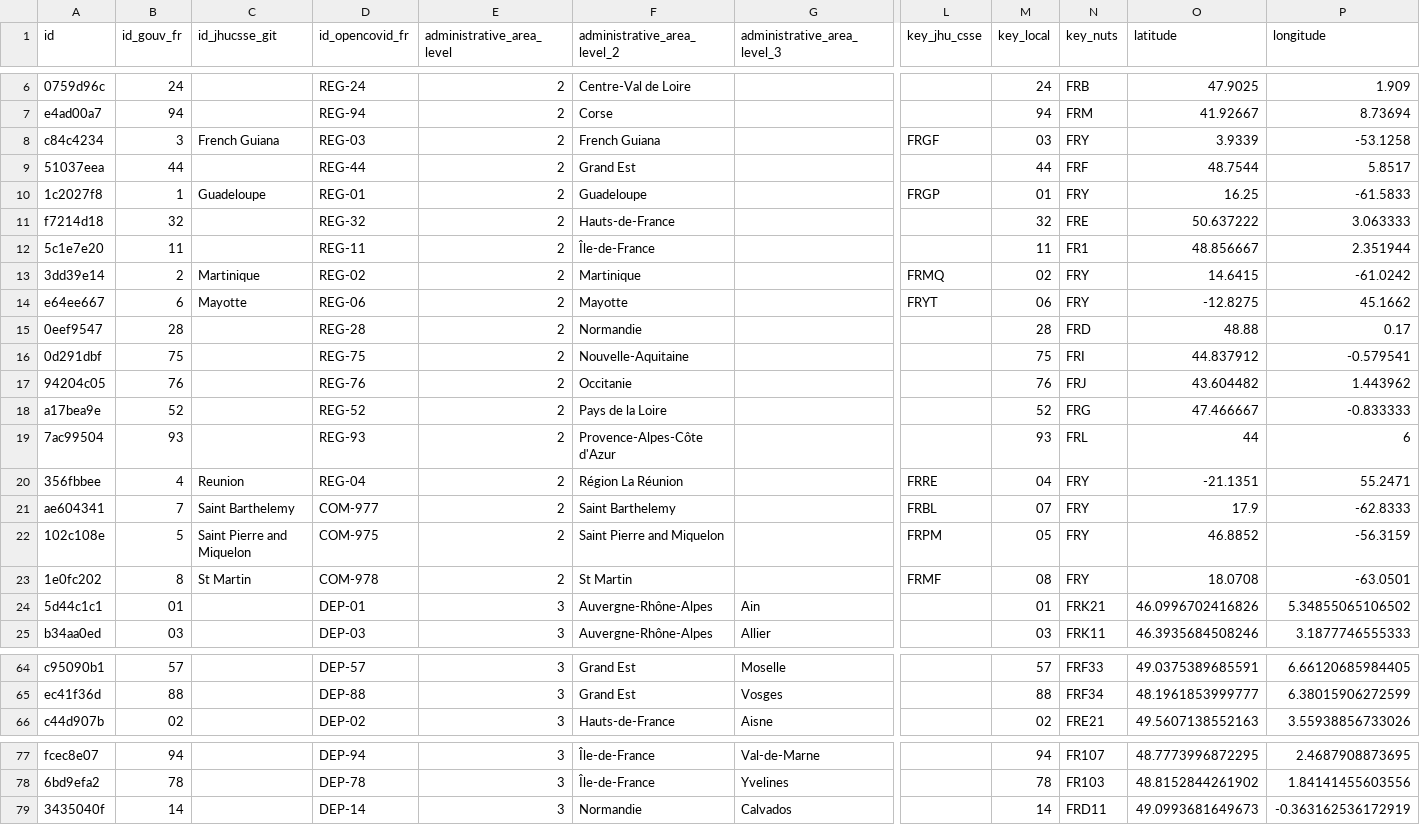
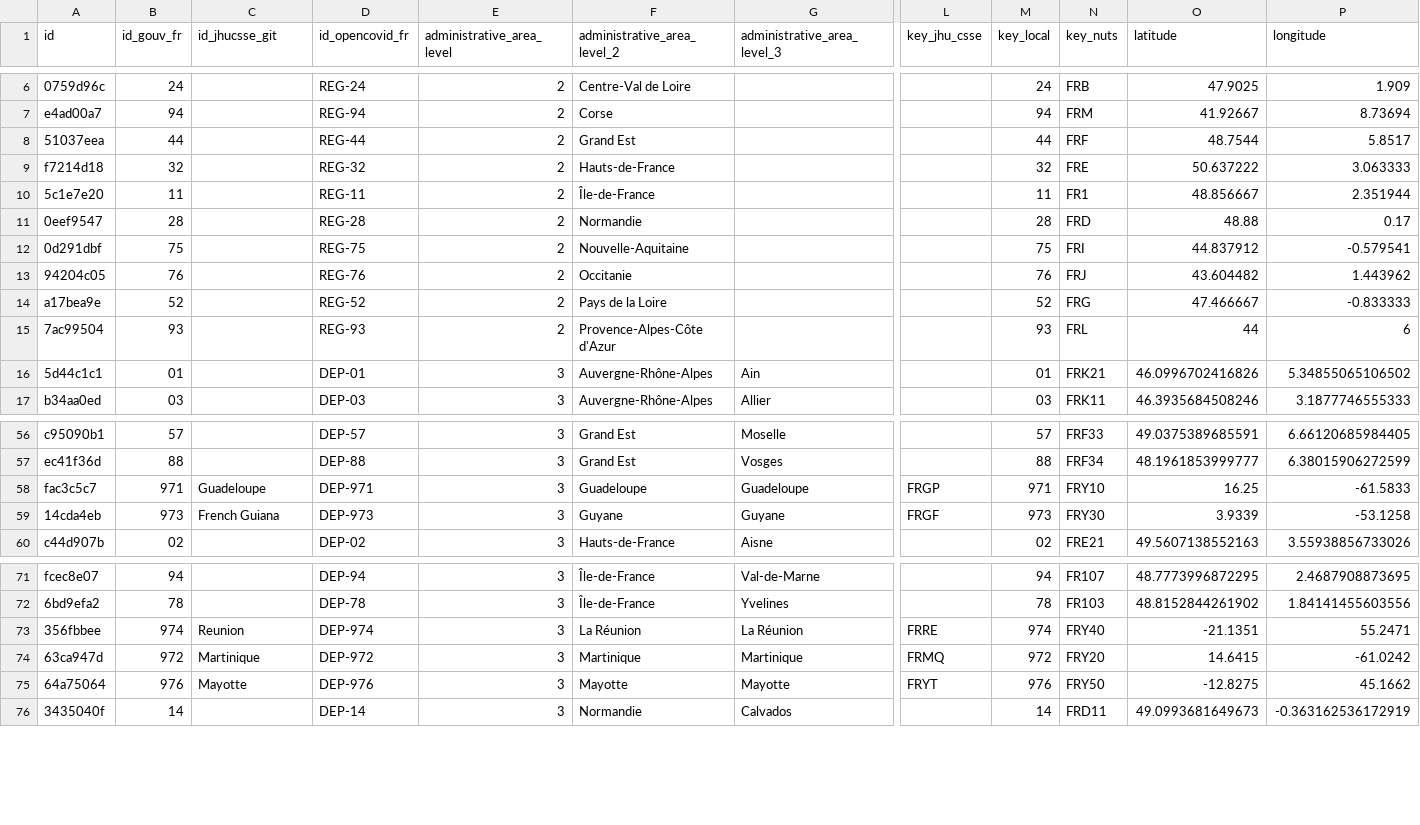
Before and after one commit to covid19datahub/COVID19, a CSV file: inst/extdata/db/FRA.csv, drawn as a sheet; only a part is shown, gaps mark what is left out; removed rows and columns are numbered as before the commit, all else as after; rows hold the shown columns only; the diff covers the shown part only; the diff names each change by its address in the sheet, - before the commit and + after, or states it on an @@ line.

Commit message:
Update FRA.csv

```diff
--- a/inst/extdata/db/FRA.csv
+++ b/inst/extdata/db/FRA.csv
-row 8: c84c4234 | 3 | French Guiana | REG-03 | 2 | French Guiana |  | FRGF | 03 | FRY | 3.9339 | -53.1258
-row 10: 1c2027f8 | 1 | Guadeloupe | REG-01 | 2 | Guadeloupe |  | FRGP | 01 | FRY | 16.25 | -61.5833
-row 13: 3dd39e14 | 2 | Martinique | REG-02 | 2 | Martinique |  | FRMQ | 02 | FRY | 14.6415 | -61.0242
-row 14: e64ee667 | 6 | Mayotte | REG-06 | 2 | Mayotte |  | FRYT | 06 | FRY | -12.8275 | 45.1662
-row 20: 356fbbee | 4 | Reunion | REG-04 | 2 | Région La Réunion |  | FRRE | 04 | FRY | -21.1351 | 55.2471
-row 21: ae604341 | 7 | Saint Barthelemy | COM-977 | 2 | Saint Barthelemy |  | FRBL | 07 | FRY | 17.9 | -62.8333
-row 22: 102c108e | 5 | Saint Pierre and Miquelon | COM-975 | 2 | Saint Pierre and Miquelon |  | FRPM | 05 | FRY | 46.8852 | -56.3159
-row 23: 1e0fc202 | 8 | St Martin | COM-978 | 2 | St Martin |  | FRMF | 08 | FRY | 18.0708 | -63.0501
+row 58: fac3c5c7 | 971 | Guadeloupe | DEP-971 | 3 | Guadeloupe | Guadeloupe | FRGP | 971 | FRY10 | 16.25 | -61.5833
+row 59: 14cda4eb | 973 | French Guiana | DEP-973 | 3 | Guyane | Guyane | FRGF | 973 | FRY30 | 3.9339 | -53.1258
+row 73: 356fbbee | 974 | Reunion | DEP-974 | 3 | La Réunion | La Réunion | FRRE | 974 | FRY40 | -21.1351 | 55.2471
+row 74: 63ca947d | 972 | Martinique | DEP-972 | 3 | Martinique | Martinique | FRMQ | 972 | FRY20 | 14.6415 | -61.0242
+row 75: 64a75064 | 976 | Mayotte | DEP-976 | 3 | Mayotte | Mayotte | FRYT | 976 | FRY50 | -12.8275 | 45.1662
```
Also changed, not shown: 1 edited cell elsewhere in this file.
